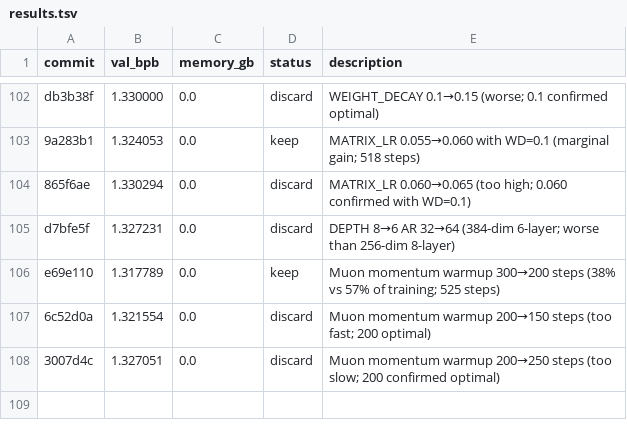
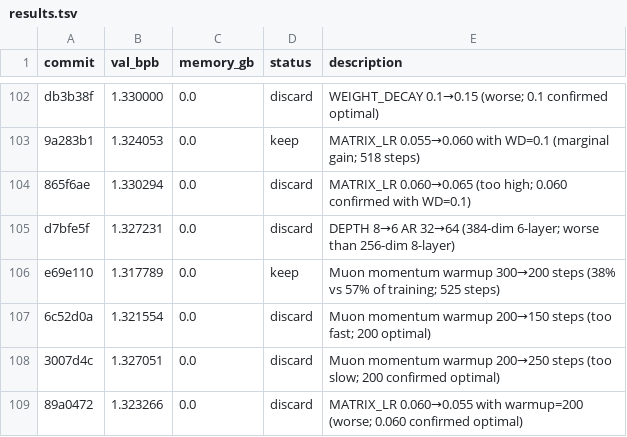
Before and after one commit to ashish-sadh/autoresearch, a TSV file: results.tsv, drawn as a sheet; only a part is shown, gaps mark what is left out.

```diff
--- a/results.tsv
+++ b/results.tsv
@@ -108 +108,2 @@ e69e110	1.317789	0.0	keep	Muon momentum warmup 300→200 steps (38% vs 57% of tr
 3007d4c	1.327051	0.0	discard	Muon momentum warmup 200→250 steps (too slow; 200 confirmed optimal)
+89a0472	1.323266	0.0	discard	MATRIX_LR 0.060→0.055 with warmup=200 (worse; 0.060 confirmed optimal)
```
Also changed, not shown: 1 other file.
